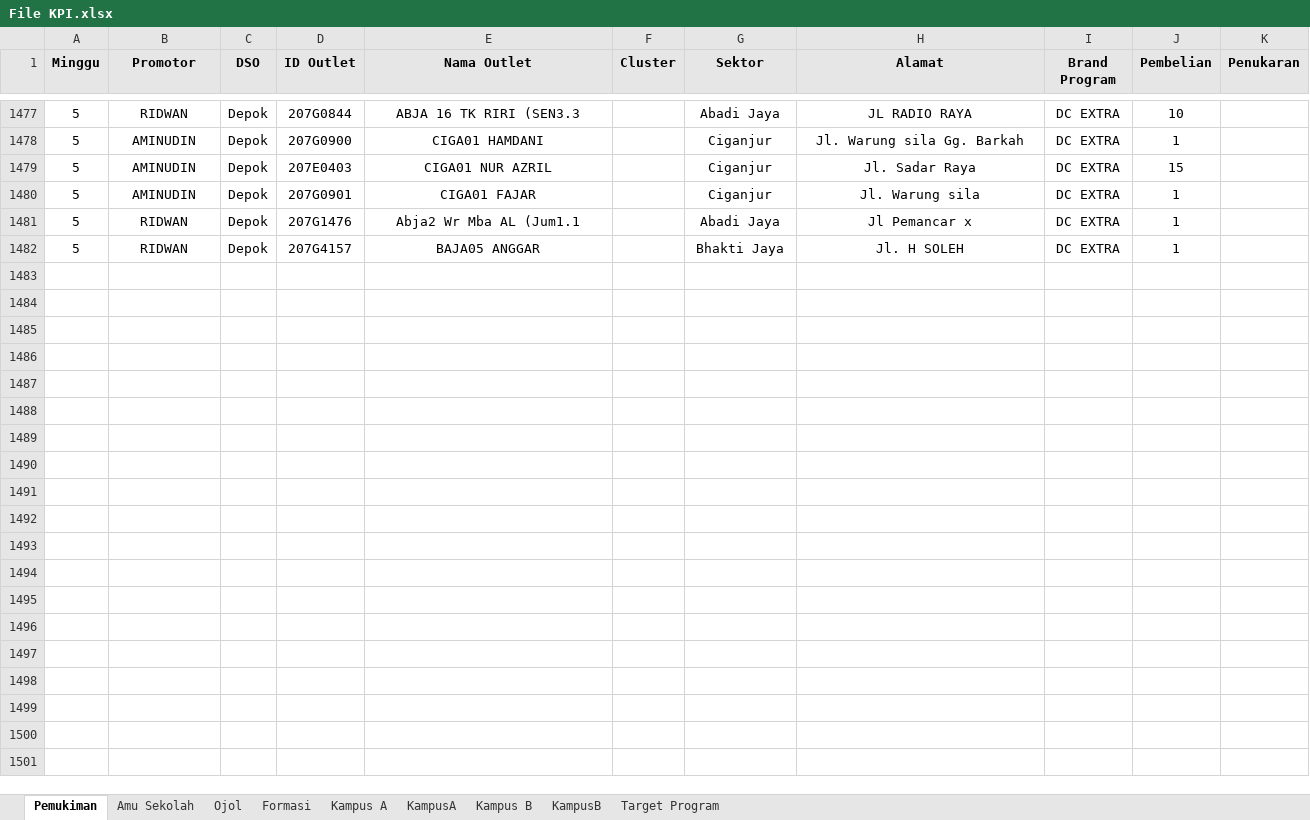
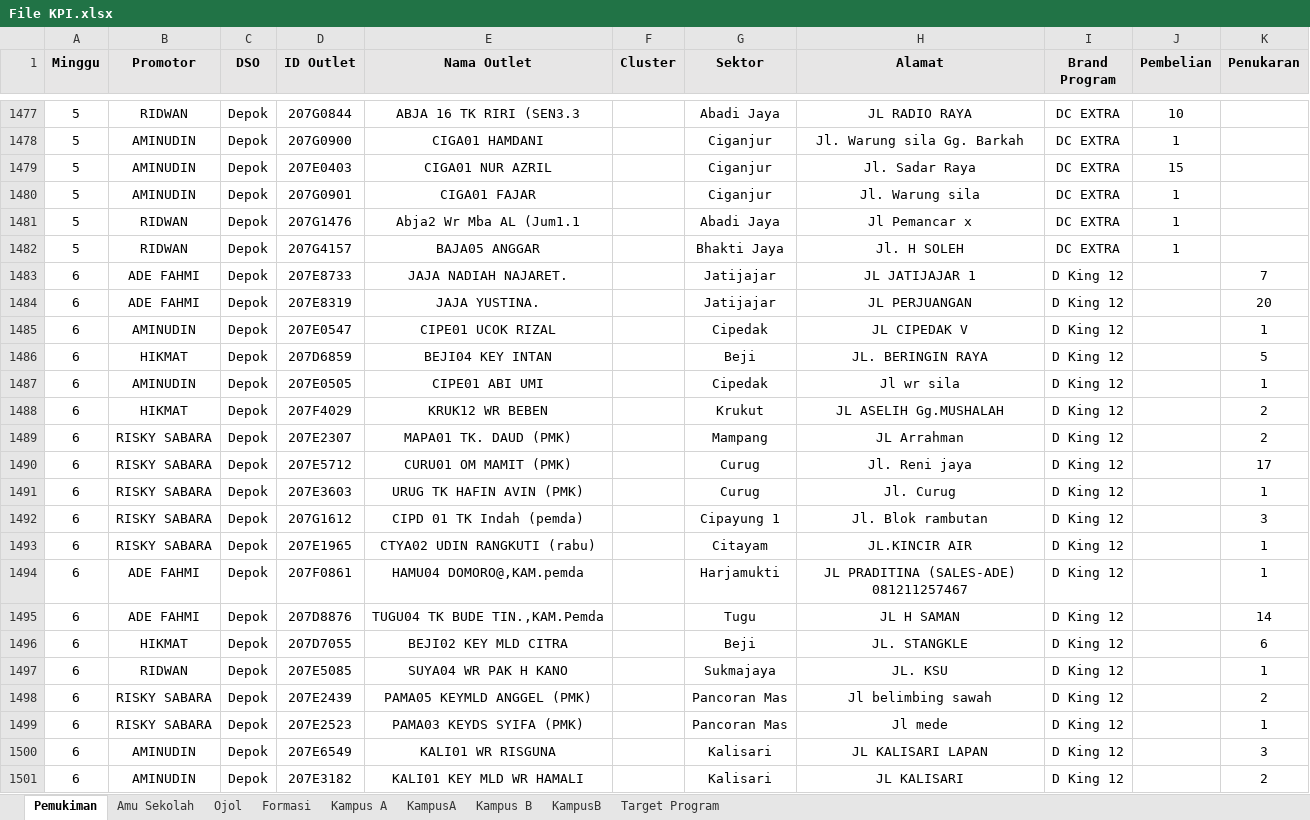
Before and after one commit to yonatandatamaster/yonatan, an Excel workbook: File KPI.xlsx, sheet Pemukiman, drawn as a sheet; only a part is shown, gaps mark what is left out; values as stored, in another font and other column widths than the file's, no borders; the diff covers the shown part only; the diff names each change by its address in the sheet, - before the commit and + after, or states it on an @@ line.

Commit message:
Update File KPI.xlsx

```diff
--- a/File KPI.xlsx (sheet Pemukiman)
+++ b/File KPI.xlsx (sheet Pemukiman)
+row 1483: 6 | ADE FAHMI | Depok | 207E8733 | JAJA NADIAH NAJARET. |  | Jatijajar | JL JATIJAJAR 1 | D King 12 |  | 7
+row 1484: 6 | ADE FAHMI | Depok | 207E8319 | JAJA YUSTINA. |  | Jatijajar | JL PERJUANGAN | D King 12 |  | 20
+row 1485: 6 | AMINUDIN | Depok | 207E0547 | CIPE01 UCOK RIZAL |  | Cipedak | JL CIPEDAK V | D King 12 |  | 1
+row 1486: 6 | HIKMAT | Depok | 207D6859 | BEJI04 KEY INTAN |  | Beji | JL. BERINGIN RAYA | D King 12 |  | 5
+row 1487: 6 | AMINUDIN | Depok | 207E0505 | CIPE01 ABI UMI |  | Cipedak | Jl wr sila | D King 12 |  | 1
+row 1488: 6 | HIKMAT | Depok | 207F4029 | KRUK12 WR BEBEN |  | Krukut | JL ASELIH Gg.MUSHALAH | D King 12 |  | 2
+row 1489: 6 | RISKY SABARA | Depok | 207E2307 | MAPA01 TK. DAUD (PMK) |  | Mampang | JL Arrahman | D King 12 |  | 2
+row 1490: 6 | RISKY SABARA | Depok | 207E5712 | CURU01 OM MAMIT (PMK) |  | Curug | Jl. Reni jaya | D King 12 |  | 17
+row 1491: 6 | RISKY SABARA | Depok | 207E3603 | URUG TK HAFIN AVIN (PMK) |  | Curug | Jl. Curug | D King 12 |  | 1
+row 1492: 6 | RISKY SABARA | Depok | 207G1612 | CIPD 01 TK Indah (pemda) |  | Cipayung 1 | Jl. Blok rambutan | D King 12 |  | 3
+row 1493: 6 | RISKY SABARA | Depok | 207E1965 | CTYA02 UDIN RANGKUTI (rabu) |  | Citayam | JL.KINCIR AIR | D King 12 |  | 1
+row 1494: 6 | ADE FAHMI | Depok | 207F0861 | HAMU04 DOMORO@,KAM.pemda |  | Harjamukti | JL PRADITINA (SALES-ADE) 081211257467 | D King 12 |  | 1
+row 1495: 6 | ADE FAHMI | Depok | 207D8876 | TUGU04 TK BUDE TIN.,KAM.Pemda |  | Tugu | JL H SAMAN | D King 12 |  | 14
+row 1496: 6 | HIKMAT | Depok | 207D7055 | BEJI02 KEY MLD CITRA |  | Beji | JL. STANGKLE | D King 12 |  | 6
+row 1497: 6 | RIDWAN | Depok | 207E5085 | SUYA04 WR PAK H KANO |  | Sukmajaya | JL. KSU | D King 12 |  | 1
+row 1498: 6 | RISKY SABARA | Depok | 207E2439 | PAMA05 KEYMLD ANGGEL (PMK) |  | Pancoran Mas | Jl belimbing sawah | D King 12 |  | 2
+row 1499: 6 | RISKY SABARA | Depok | 207E2523 | PAMA03 KEYDS SYIFA (PMK) |  | Pancoran Mas | Jl mede | D King 12 |  | 1
+row 1500: 6 | AMINUDIN | Depok | 207E6549 | KALI01 WR RISGUNA |  | Kalisari | JL KALISARI LAPAN | D King 12 |  | 3
+row 1501: 6 | AMINUDIN | Depok | 207E3182 | KALI01 KEY MLD WR HAMALI |  | Kalisari | JL KALISARI | D King 12 |  | 2
```
Also changed, not shown: 190 added rows elsewhere in this sheet, sheet Amu Sekolah, sheet Ojol, sheet Kampus B, sheet KampusA, sheet KampusB, sheet Kampus A, formulas that keep their value.
